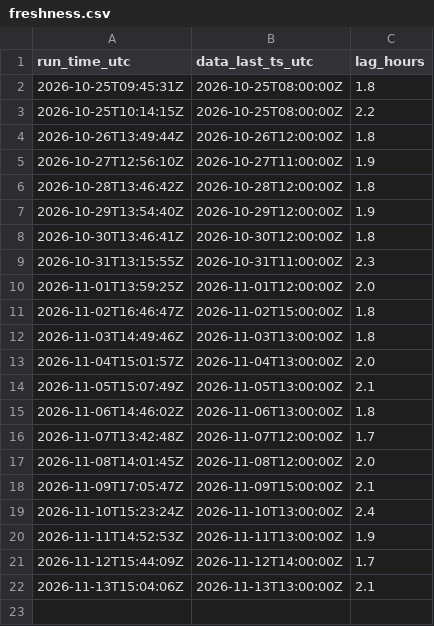
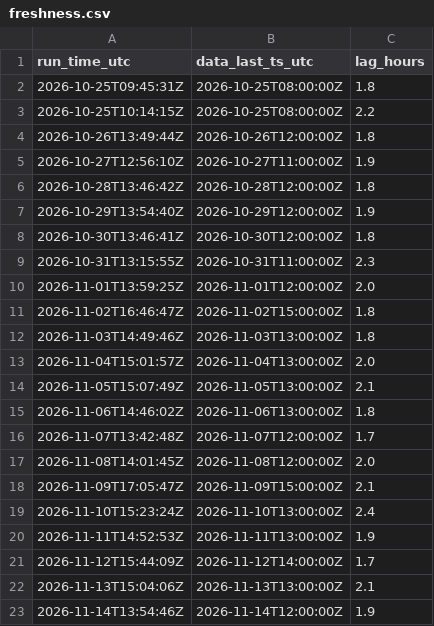
Before and after one commit to HARISPAARTAN/netzlast-prognose, a CSV file: freshness.csv, drawn as a sheet.

```diff
--- a/freshness.csv
+++ b/freshness.csv
@@ -22 +22,2 @@ run_time_utc,data_last_ts_utc,lag_hours
 2026-11-13T15:04:06Z,2026-11-13T13:00:00Z,2.1
+2026-11-14T13:54:46Z,2026-11-14T12:00:00Z,1.9
```
Also changed, not shown: 2 other files.
